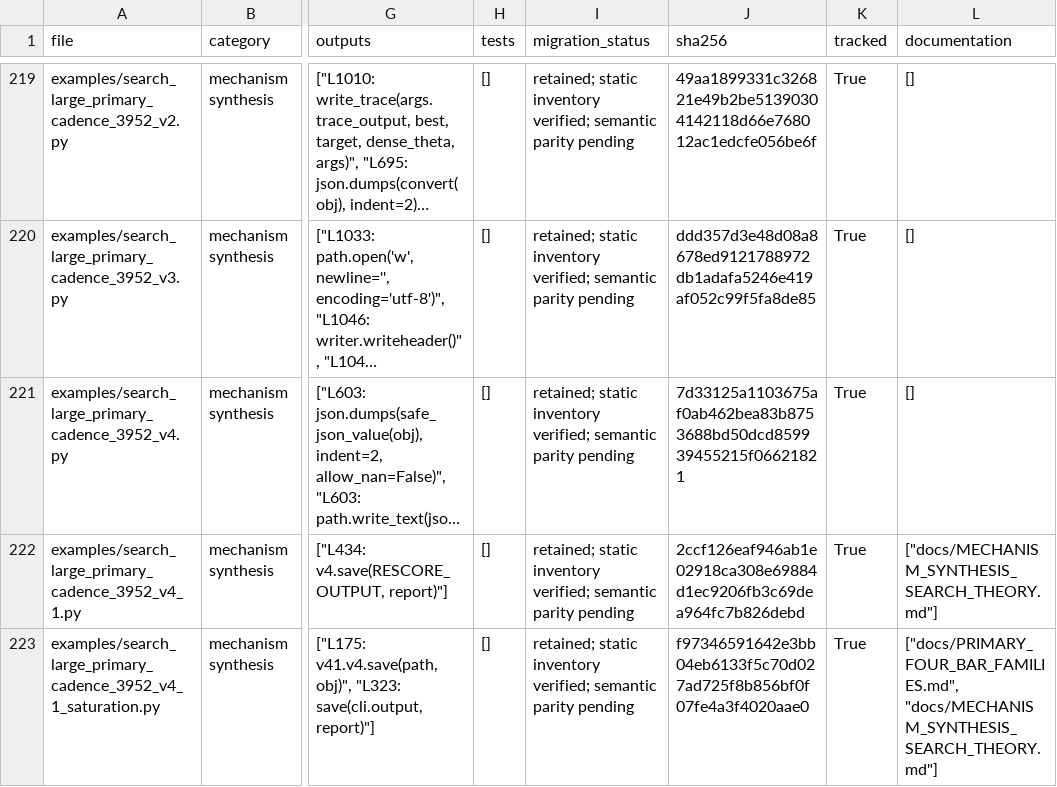
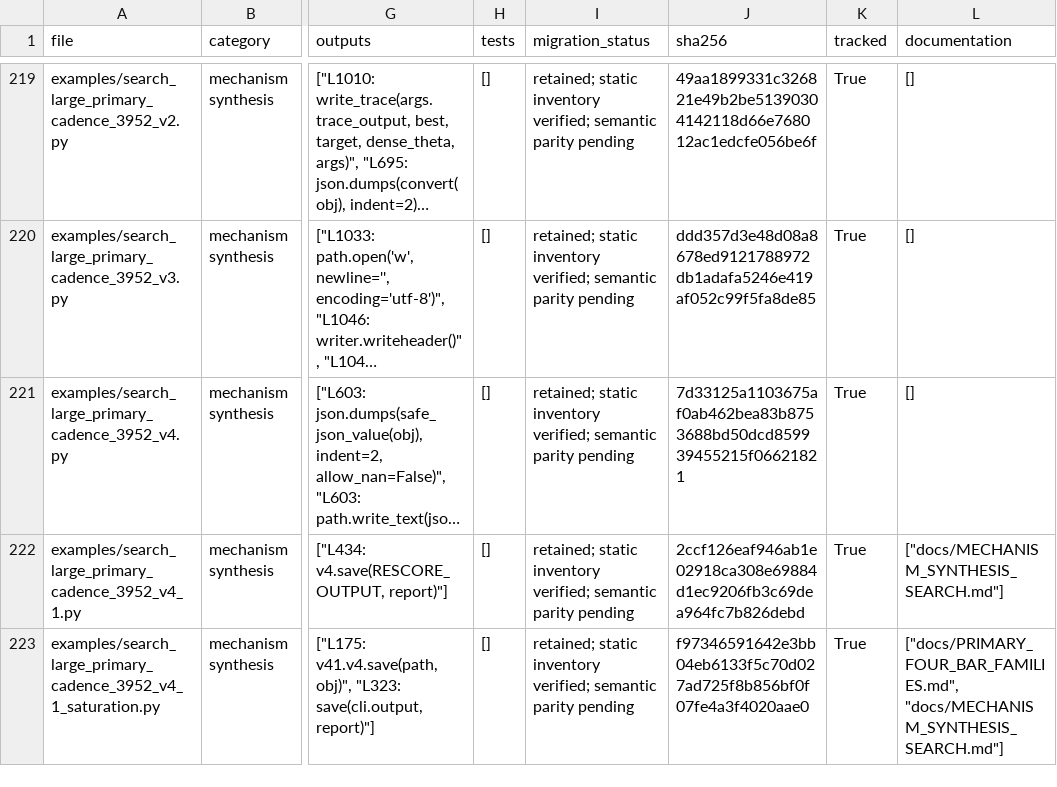
Before and after one commit to 99epep/dada-engine-solver, a CSV file: docs/DADA_ENGINE_RESEARCH_MIGRATION_MATRIX.csv, drawn as a sheet; only a part is shown, gaps mark what is left out; long unchanged cells end in …; the diff covers the shown part only; the diff names each change by its address in the sheet, - before the commit and + after, or states it on an @@ line.

```diff
--- a/docs/DADA_ENGINE_RESEARCH_MIGRATION_MATRIX.csv
+++ b/docs/DADA_ENGINE_RESEARCH_MIGRATION_MATRIX.csv
-L222 (documentation): ["docs/MECHANISM_SYNTHESIS_SEARCH_THEORY.md"]
+L222 (documentation): ["docs/MECHANISM_SYNTHESIS_SEARCH.md"]
-L223 (documentation): ["docs/PRIMARY_FOUR_BAR_FAMILIES.md", "docs/MECHANISM_SYNTHESIS_SEARCH_THEORY.md"]
+L223 (documentation): ["docs/PRIMARY_FOUR_BAR_FAMILIES.md", "docs/MECHANISM_SYNTHESIS_SEARCH.md"]
```
Also changed, not shown: 4 edited cells elsewhere in this file, 15 other files.
